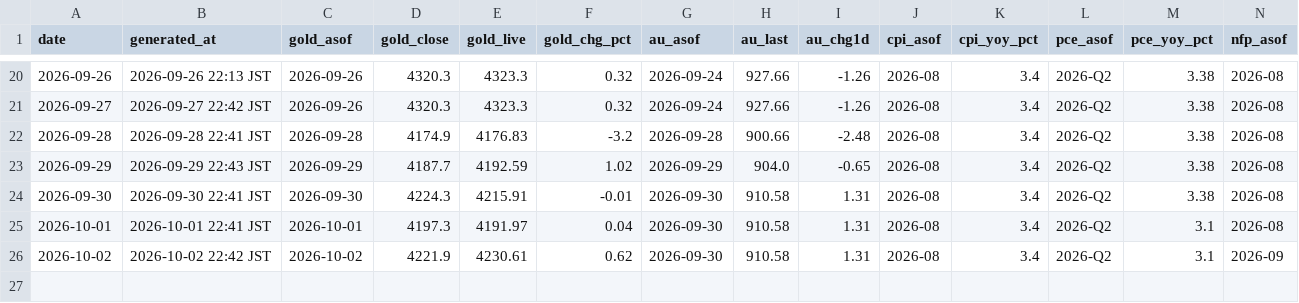
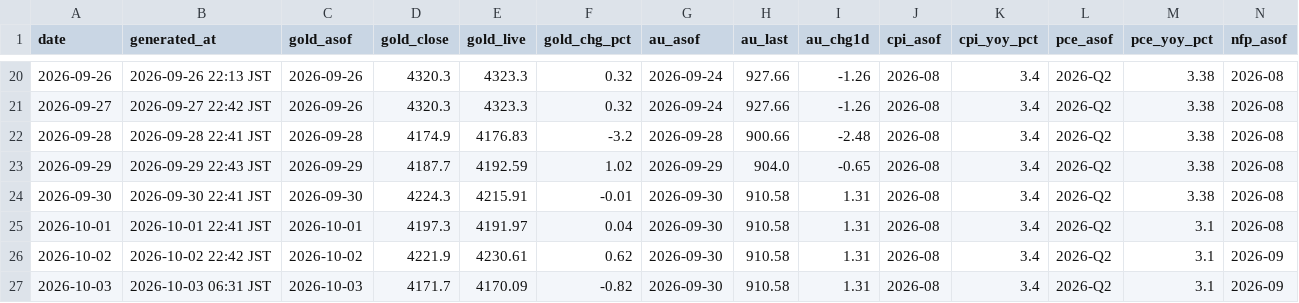
Before and after one commit to Wangxian111/xaudaily-data, a CSV file: data/daily/all.csv, drawn as a sheet; only a part is shown, gaps mark what is left out; rows hold the shown columns only; the diff names each change by its address in the sheet, - before the commit and + after, or states it on an @@ line.

Commit message:
Update data/daily/all.csv (2026-10-03)

```diff
--- a/data/daily/all.csv
+++ b/data/daily/all.csv
+row 27: 2026-10-03 | 2026-10-03 06:31 JST | 2026-10-03 | 4171.7 | 4170.09 | -0.82 | 2026-09-30 | 910.58 | 1.31 | 2026-08 | 3.4 | 2026-Q2 | 3.1 | 2026-09
```
